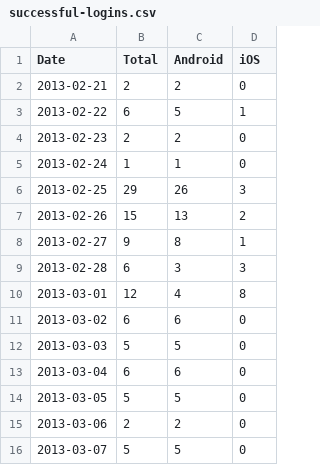
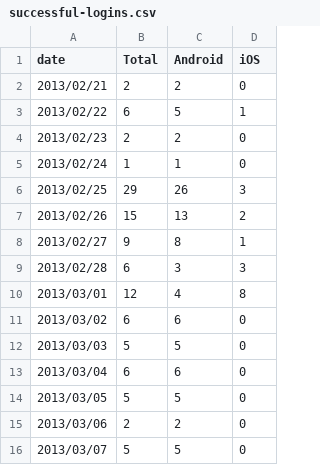
Before and after one commit to wikimedia/analytics-limn-mobile-data, a CSV file: datafiles/successful-logins.csv, drawn as a sheet.

```diff
--- a/datafiles/successful-logins.csv
+++ b/datafiles/successful-logins.csv
@@ -1,16 +1,16 @@
-Date,Total,Android,iOS
-2013-02-21,2,2,0
-2013-02-22,6,5,1
-2013-02-23,2,2,0
-2013-02-24,1,1,0
-2013-02-25,29,26,3
-2013-02-26,15,13,2
-2013-02-27,9,8,1
-2013-02-28,6,3,3
-2013-03-01,12,4,8
-2013-03-02,6,6,0
-2013-03-03,5,5,0
-2013-03-04,6,6,0
-2013-03-05,5,5,0
-2013-03-06,2,2,0
-2013-03-07,5,5,0
+date,Total,Android,iOS
+2013/02/21,2,2,0
+2013/02/22,6,5,1
+2013/02/23,2,2,0
+2013/02/24,1,1,0
+2013/02/25,29,26,3
+2013/02/26,15,13,2
+2013/02/27,9,8,1
+2013/02/28,6,3,3
+2013/03/01,12,4,8
+2013/03/02,6,6,0
+2013/03/03,5,5,0
+2013/03/04,6,6,0
+2013/03/05,5,5,0
+2013/03/06,2,2,0
+2013/03/07,5,5,0
```
Also changed, not shown: datafiles/cancelled-uploads.csv, datafiles/successful-uploads.csv, 12 other files.
